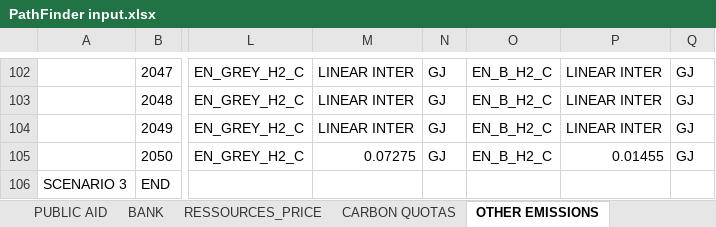
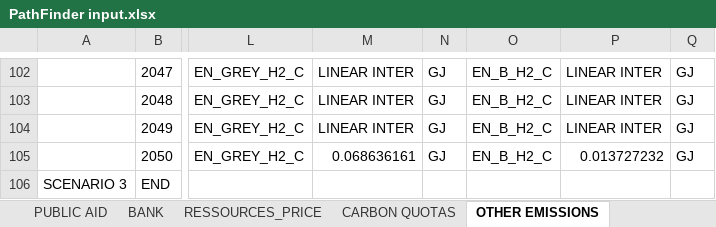
Before and after one commit to florian300/Plant-Optimization-PathWay, an Excel workbook: PathFinder input.xlsx, sheet OTHER EMISSIONS, drawn as a sheet; only a part is shown, gaps mark what is left out; values as stored, in another font and other column widths than the file's, no borders; the diff covers the shown part only; the diff names each change by its address in the sheet, - before the commit and + after, or states it on an @@ line.

```diff
--- a/PathFinder input.xlsx (sheet OTHER EMISSIONS)
+++ b/PathFinder input.xlsx (sheet OTHER EMISSIONS)
-M105: 0.07275
+M105: 0.068636161
-P105: 0.01455
+P105: 0.013727232
```
Also changed, not shown: 11 edited cells elsewhere in this sheet, sheet NEW TECH, sheet REFINERY, sheet OverView, 6 other files.
